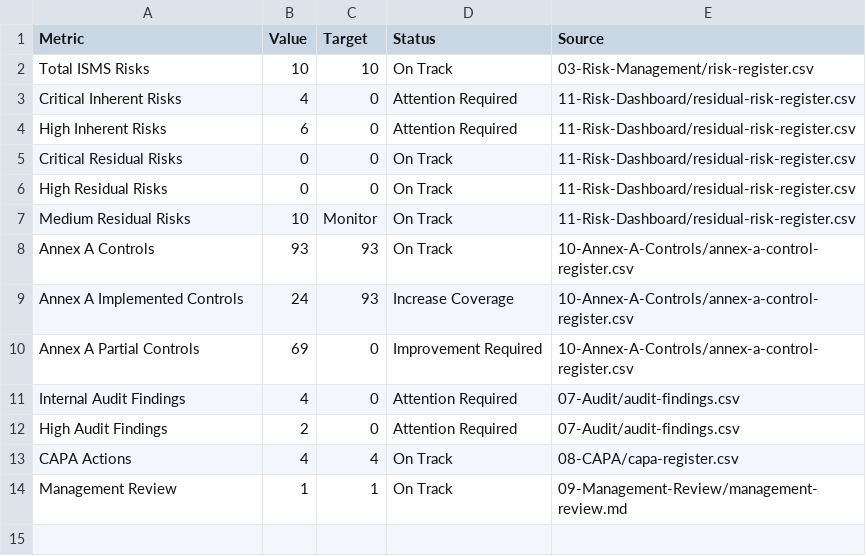
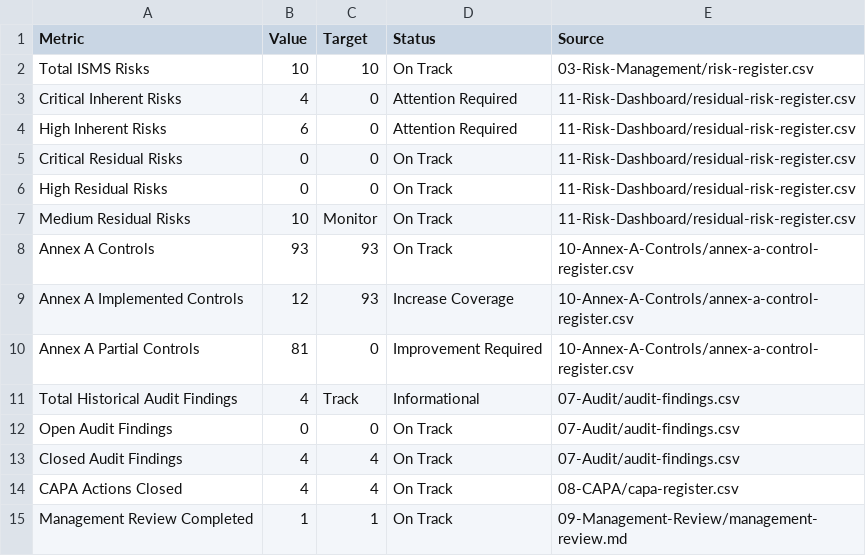
Before and after one commit to shubham230403/ISO27001-ISMS-Implementation, a CSV file: 12-GRC-Dashboard/grc-metrics.csv, drawn as a sheet.

```diff
--- a/12-GRC-Dashboard/grc-metrics.csv
+++ b/12-GRC-Dashboard/grc-metrics.csv
@@ -8,7 +8,8 @@ Medium Residual Risks,10,Monitor,On Track,11-Risk-Dashboard/residual-risk-regist
 Annex A Controls,93,93,On Track,10-Annex-A-Controls/annex-a-control-register.csv
-Annex A Implemented Controls,24,93,Increase Coverage,10-Annex-A-Controls/annex-a-control-register.csv
-Annex A Partial Controls,69,0,Improvement Required,10-Annex-A-Controls/annex-a-control-register.csv
-Internal Audit Findings,4,0,Attention Required,07-Audit/audit-findings.csv
-High Audit Findings,2,0,Attention Required,07-Audit/audit-findings.csv
-CAPA Actions,4,4,On Track,08-CAPA/capa-register.csv
-Management Review,1,1,On Track,09-Management-Review/management-review.md
+Annex A Implemented Controls,12,93,Increase Coverage,10-Annex-A-Controls/annex-a-control-register.csv
+Annex A Partial Controls,81,0,Improvement Required,10-Annex-A-Controls/annex-a-control-register.csv
+Total Historical Audit Findings,4,Track,Informational,07-Audit/audit-findings.csv
+Open Audit Findings,0,0,On Track,07-Audit/audit-findings.csv
+Closed Audit Findings,4,4,On Track,07-Audit/audit-findings.csv
+CAPA Actions Closed,4,4,On Track,08-CAPA/capa-register.csv
+Management Review Completed,1,1,On Track,09-Management-Review/management-review.md
```
Also changed, not shown: 07-Audit/audit-findings.csv, 08-CAPA/capa-register.csv, 13 other files.
